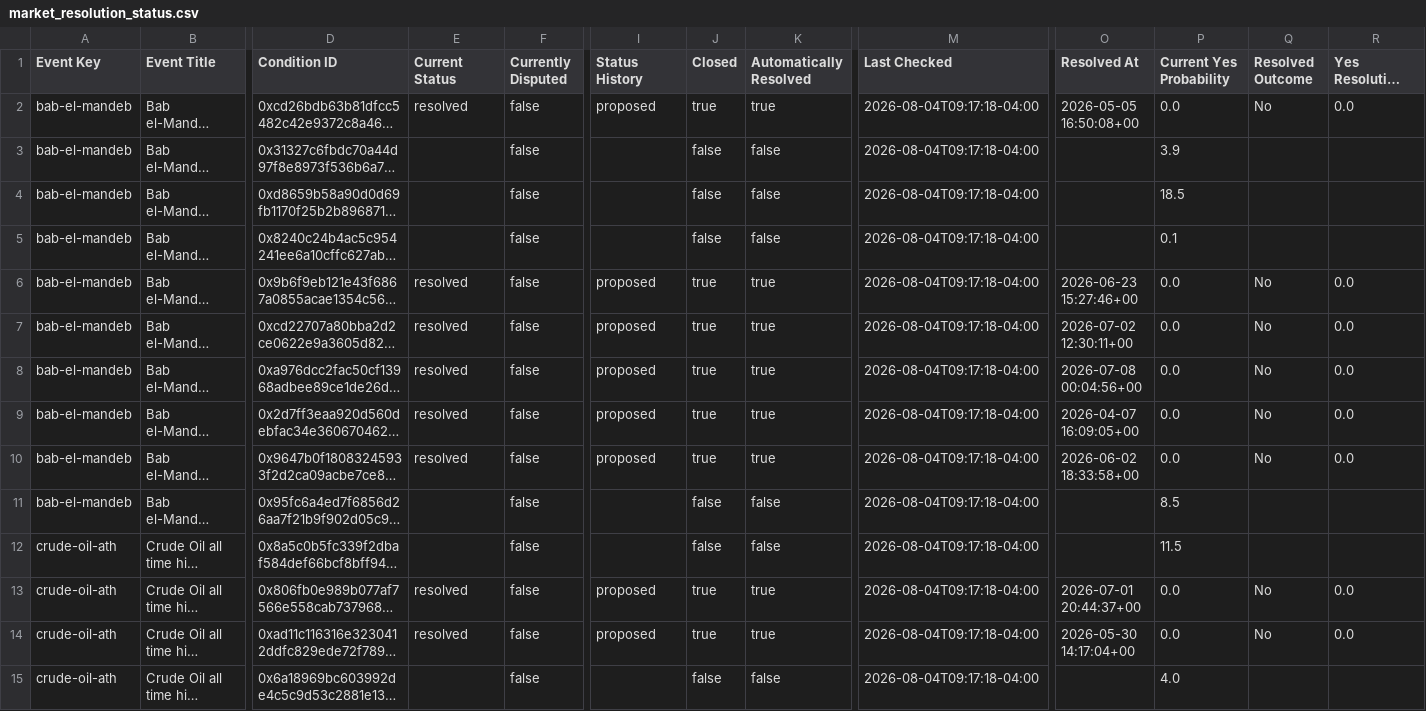
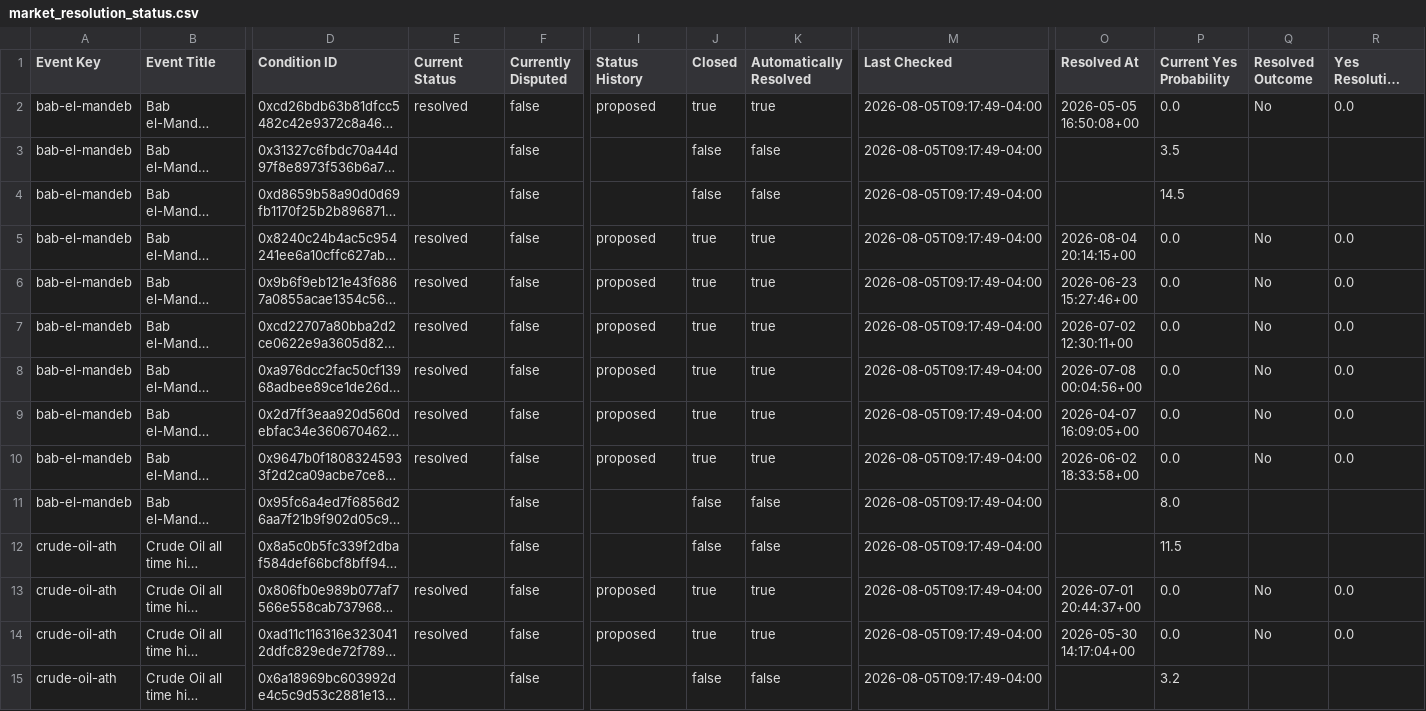
Before and after one commit to Caleblucas1/polymarket-wti-snapshot, a CSV file: market_resolution_status.csv, drawn as a sheet; only a part is shown, gaps mark what is left out; long unchanged cells end in …; the diff covers the shown part only; the diff names each change by its address in the sheet, - before the commit and + after, or states it on an @@ line.

Commit message:
Update daily market snapshots

```diff
--- a/market_resolution_status.csv
+++ b/market_resolution_status.csv
-M2:M15 (Last Checked): 2026-08-04T09:17:18-04:00
+M2:M15 (Last Checked): 2026-08-05T09:17:49-04:00
-P3 (Current Yes Probability): 3.9
+P3 (Current Yes Probability): 3.5
-P4 (Current Yes Probability): 18.5
+P4 (Current Yes Probability): 14.5
-E5 (Current Status): (empty)
+E5 (Current Status): resolved
-I5 (Status History): (empty)
+I5 (Status History): proposed
-J5 (Closed): false
+J5 (Closed): true
-K5 (Automatically Resolved): false
+K5 (Automatically Resolved): true
-O5 (Resolved At): (empty)
+O5 (Resolved At): 2026-08-04 20:14:15+00
-P5 (Current Yes Probability): 0.1
+P5 (Current Yes Probability): 0.0
-Q5 (Resolved Outcome): (empty)
+Q5 (Resolved Outcome): No
-R5 (Yes Resolution Probability): (empty)
+R5 (Yes Resolution Probability): 0.0
-P11 (Current Yes Probability): 8.5
+P11 (Current Yes Probability): 8.0
-P15 (Current Yes Probability): 4.0
+P15 (Current Yes Probability): 3.2
```
Also changed, not shown: 153 edited cells elsewhere in this file.
